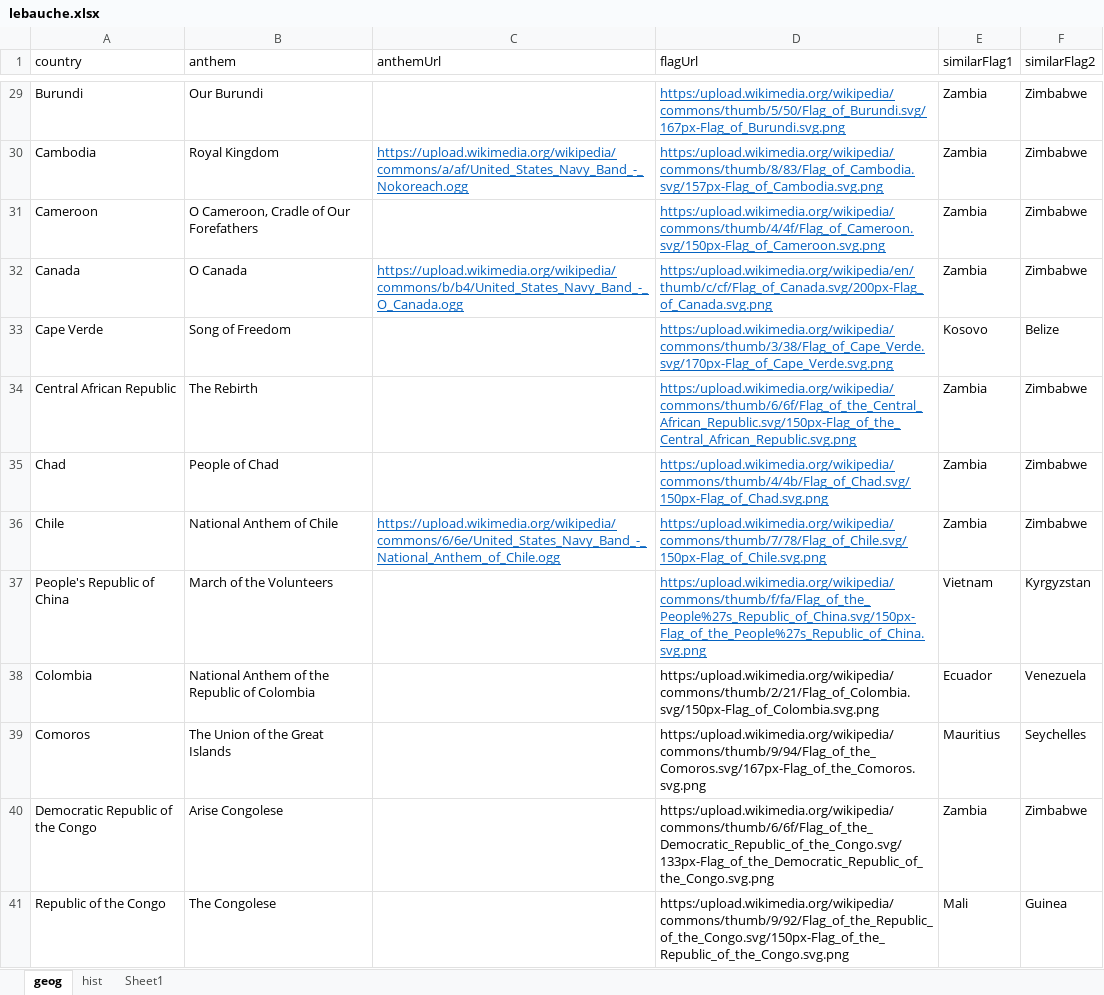
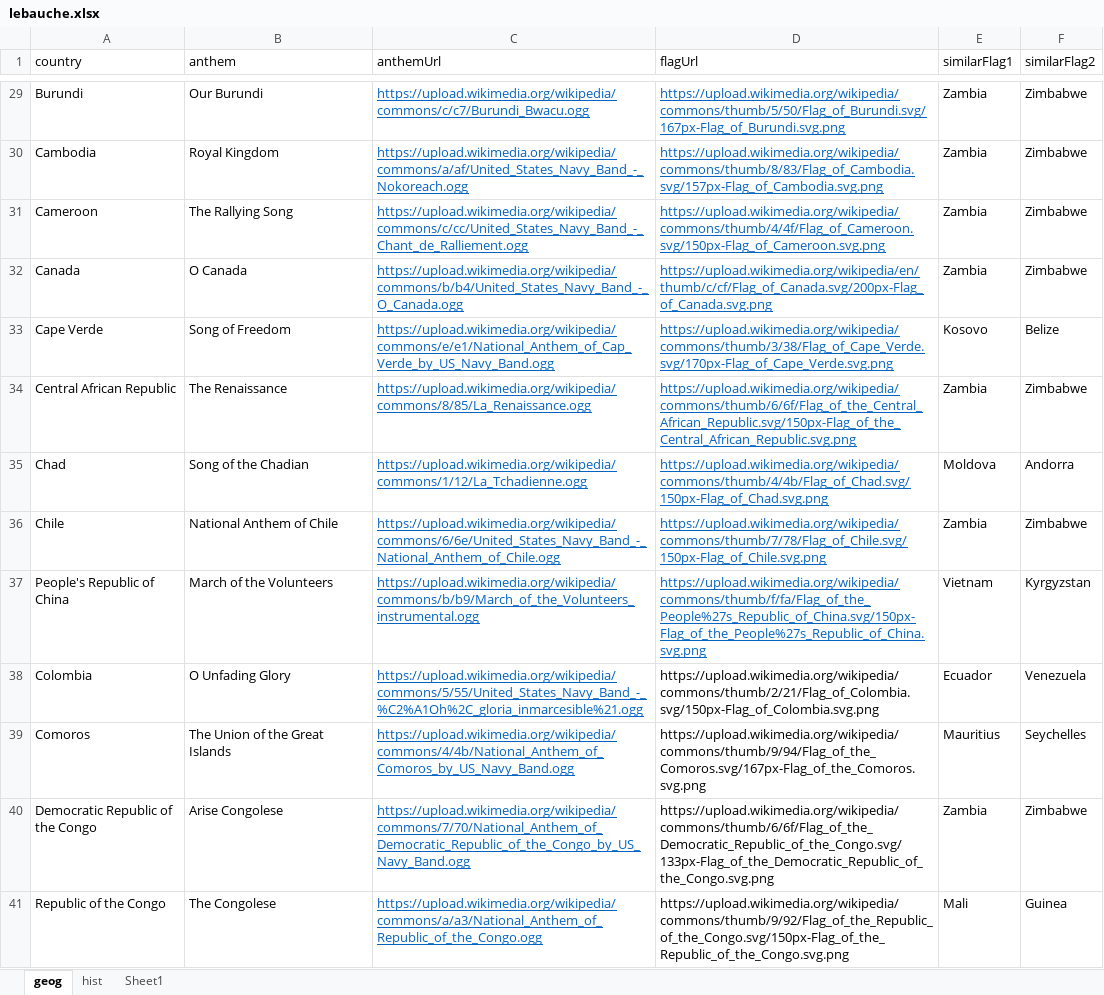
Before and after one commit to AlexanderPoone/tempusespatium, an Excel workbook: sql/lebauche.xlsx, sheet geog, drawn as a sheet; only a part is shown, gaps mark what is left out; values as stored, in another font and other column widths than the file's, no borders; the diff covers the shown part only; the diff names each change by its address in the sheet, - before the commit and + after, or states it on an @@ line.

```diff
--- a/sql/lebauche.xlsx (sheet geog)
+++ b/sql/lebauche.xlsx (sheet geog)
-C29 (anthemUrl): (empty)
+C29 (anthemUrl): https://upload.wikimedia.org/wikipedia/commons/c/c7/Burundi_Bwacu.ogg
-D29 (flagUrl): https:/upload.wikimedia.org/wikipedia/commons/thumb/5/50/Flag_of_Burundi.svg/167px-Flag_of_Burundi.svg.png
+D29 (flagUrl): https://upload.wikimedia.org/wikipedia/commons/thumb/5/50/Flag_of_Burundi.svg/167px-Flag_of_Burundi.svg.png
-D30 (flagUrl): https:/upload.wikimedia.org/wikipedia/commons/thumb/8/83/Flag_of_Cambodia.svg/157px-Flag_of_Cambodia.svg.png
+D30 (flagUrl): https://upload.wikimedia.org/wikipedia/commons/thumb/8/83/Flag_of_Cambodia.svg/157px-Flag_of_Cambodia.svg.png
-B31 (anthem): O Cameroon, Cradle of Our Forefathers
+B31 (anthem): The Rallying Song
-C31 (anthemUrl): (empty)
+C31 (anthemUrl): https://upload.wikimedia.org/wikipedia/commons/c/cc/United_States_Navy_Band_-_Chant_de_Ralliement.ogg
-D31 (flagUrl): https:/upload.wikimedia.org/wikipedia/commons/thumb/4/4f/Flag_of_Cameroon.svg/150px-Flag_of_Cameroon.svg.png
+D31 (flagUrl): https://upload.wikimedia.org/wikipedia/commons/thumb/4/4f/Flag_of_Cameroon.svg/150px-Flag_of_Cameroon.svg.png
-D32 (flagUrl): https:/upload.wikimedia.org/wikipedia/en/thumb/c/cf/Flag_of_Canada.svg/200px-Flag_of_Canada.svg.png
+D32 (flagUrl): https://upload.wikimedia.org/wikipedia/en/thumb/c/cf/Flag_of_Canada.svg/200px-Flag_of_Canada.svg.png
-C33 (anthemUrl): (empty)
+C33 (anthemUrl): https://upload.wikimedia.org/wikipedia/commons/e/e1/National_Anthem_of_Cap_Verde_by_US_Navy_Band.ogg
-D33 (flagUrl): https:/upload.wikimedia.org/wikipedia/commons/thumb/3/38/Flag_of_Cape_Verde.svg/170px-Flag_of_Cape_Verde.svg.png
+D33 (flagUrl): https://upload.wikimedia.org/wikipedia/commons/thumb/3/38/Flag_of_Cape_Verde.svg/170px-Flag_of_Cape_Verde.svg.png
-B34 (anthem): The Rebirth
+B34 (anthem): The Renaissance
-C34 (anthemUrl): (empty)
+C34 (anthemUrl): https://upload.wikimedia.org/wikipedia/commons/8/85/La_Renaissance.ogg
-D34 (flagUrl): https:/upload.wikimedia.org/wikipedia/commons/thumb/6/6f/Flag_of_the_Central_African_Republic.svg/150px-Flag_of_the_Central_African_Republic.svg.png
+D34 (flagUrl): https://upload.wikimedia.org/wikipedia/commons/thumb/6/6f/Flag_of_the_Central_African_Republic.svg/150px-Flag_of_the_Central_African_Republic.svg.png
-B35 (anthem): People of Chad
+B35 (anthem): Song of the Chadian
-C35 (anthemUrl): (empty)
+C35 (anthemUrl): https://upload.wikimedia.org/wikipedia/commons/1/12/La_Tchadienne.ogg
-D35 (flagUrl): https:/upload.wikimedia.org/wikipedia/commons/thumb/4/4b/Flag_of_Chad.svg/150px-Flag_of_Chad.svg.png
+D35 (flagUrl): https://upload.wikimedia.org/wikipedia/commons/thumb/4/4b/Flag_of_Chad.svg/150px-Flag_of_Chad.svg.png
-E35 (similarFlag1): Zambia
+E35 (similarFlag1): Moldova
-F35 (similarFlag2): Zimbabwe
+F35 (similarFlag2): Andorra
-D36 (flagUrl): https:/upload.wikimedia.org/wikipedia/commons/thumb/7/78/Flag_of_Chile.svg/150px-Flag_of_Chile.svg.png
+D36 (flagUrl): https://upload.wikimedia.org/wikipedia/commons/thumb/7/78/Flag_of_Chile.svg/150px-Flag_of_Chile.svg.png
-C37 (anthemUrl): (empty)
+C37 (anthemUrl): https://upload.wikimedia.org/wikipedia/commons/b/b9/March_of_the_Volunteers_instrumental.ogg
-D37 (flagUrl): https:/upload.wikimedia.org/wikipedia/commons/thumb/f/fa/Flag_of_the_People%27s_Republic_of_China.svg/150px-Flag_of_the_People%27s_Republic_of_China.svg.png
+D37 (flagUrl): https://upload.wikimedia.org/wikipedia/commons/thumb/f/fa/Flag_of_the_People%27s_Republic_of_China.svg/150px-Flag_of_the_People%27s_Republic_of_China.svg.png
-B38 (anthem): National Anthem of the Republic of Colombia
+B38 (anthem): O Unfading Glory
-C38 (anthemUrl): (empty)
+C38 (anthemUrl): https://upload.wikimedia.org/wikipedia/commons/5/55/United_States_Navy_Band_-_%C2%A1Oh%2C_gloria_inmarcesible%21.ogg
-D38 (flagUrl): https:/upload.wikimedia.org/wikipedia/commons/thumb/2/21/Flag_of_Colombia.svg/150px-Flag_of_Colombia.svg.png
+D38 (flagUrl): https://upload.wikimedia.org/wikipedia/commons/thumb/2/21/Flag_of_Colombia.svg/150px-Flag_of_Colombia.svg.png
-C39 (anthemUrl): (empty)
+C39 (anthemUrl): https://upload.wikimedia.org/wikipedia/commons/4/4b/National_Anthem_of_Comoros_by_US_Navy_Band.ogg
-D39 (flagUrl): https:/upload.wikimedia.org/wikipedia/commons/thumb/9/94/Flag_of_the_Comoros.svg/167px-Flag_of_the_Comoros.svg.png
+D39 (flagUrl): https://upload.wikimedia.org/wikipedia/commons/thumb/9/94/Flag_of_the_Comoros.svg/167px-Flag_of_the_Comoros.svg.png
-C40 (anthemUrl): (empty)
+C40 (anthemUrl): https://upload.wikimedia.org/wikipedia/commons/7/70/National_Anthem_of_Democratic_Republic_of_the_Congo_by_US_Navy_Band.ogg
-D40 (flagUrl): https:/upload.wikimedia.org/wikipedia/commons/thumb/6/6f/Flag_of_the_Democratic_Republic_of_the_Congo.svg/133px-Flag_of_the_Democratic_Republic_of_the_Congo.svg.png
+D40 (flagUrl): https://upload.wikimedia.org/wikipedia/commons/thumb/6/6f/Flag_of_the_Democratic_Republic_of_the_Congo.svg/133px-Flag_of_the_Democratic_Republic_of_the_Congo.svg.png
-C41 (anthemUrl): (empty)
+C41 (anthemUrl): https://upload.wikimedia.org/wikipedia/commons/a/a3/National_Anthem_of_Republic_of_the_Congo.ogg
-D41 (flagUrl): https:/upload.wikimedia.org/wikipedia/commons/thumb/9/92/Flag_of_the_Republic_of_the_Congo.svg/150px-Flag_of_the_Republic_of_the_Congo.svg.png
+D41 (flagUrl): https://upload.wikimedia.org/wikipedia/commons/thumb/9/92/Flag_of_the_Republic_of_the_Congo.svg/150px-Flag_of_the_Republic_of_the_Congo.svg.png
```
Also changed, not shown: 431 edited cells elsewhere in this sheet, 17 other files.
